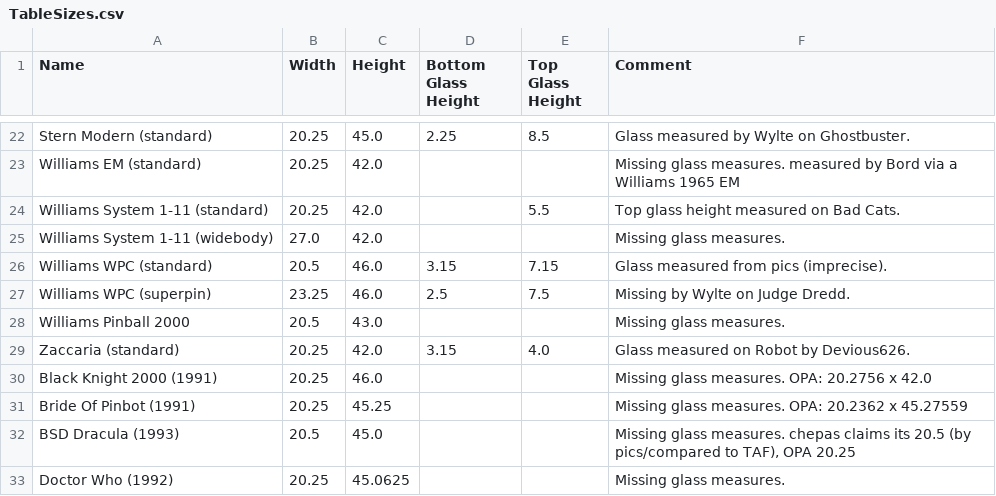
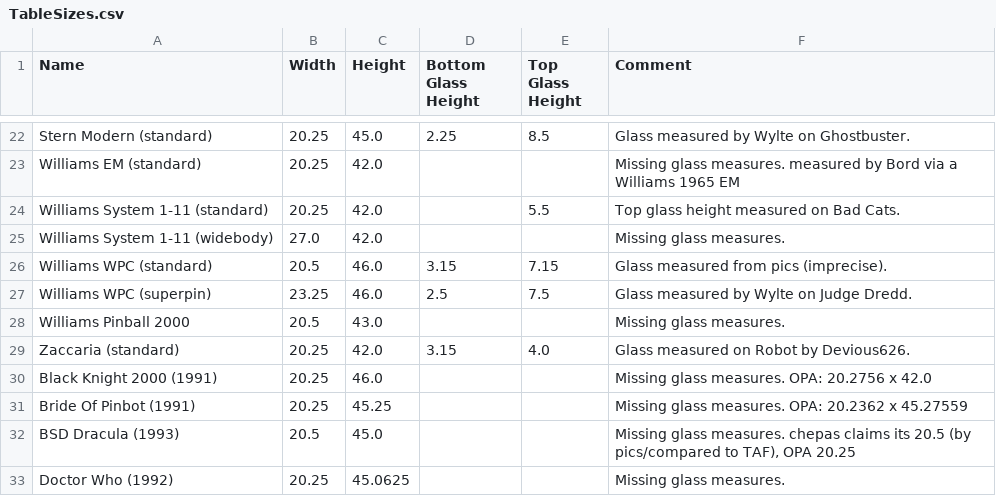
Before and after one commit to SgtBilko76/VPinball-QuestVR, a CSV file: src/assets/TableSizes.csv, drawn as a sheet; only a part is shown, gaps mark what is left out.

```diff
--- a/src/assets/TableSizes.csv
+++ b/src/assets/TableSizes.csv
@@ -26,3 +26,3 @@ Williams System 1-11 (widebody),27.0,42.0,,,Missing glass measures.
 Williams WPC (standard),20.5,46.0,3.15,7.15,Glass measured from pics (imprecise).
-Williams WPC (superpin),23.25,46.0,2.5,7.5,Missing by Wylte on Judge Dredd.
+Williams WPC (superpin),23.25,46.0,2.5,7.5,Glass measured by Wylte on Judge Dredd.
 Williams Pinball 2000,20.5,43.0,,,Missing glass measures.
```
Also changed, not shown: 1 other file.
